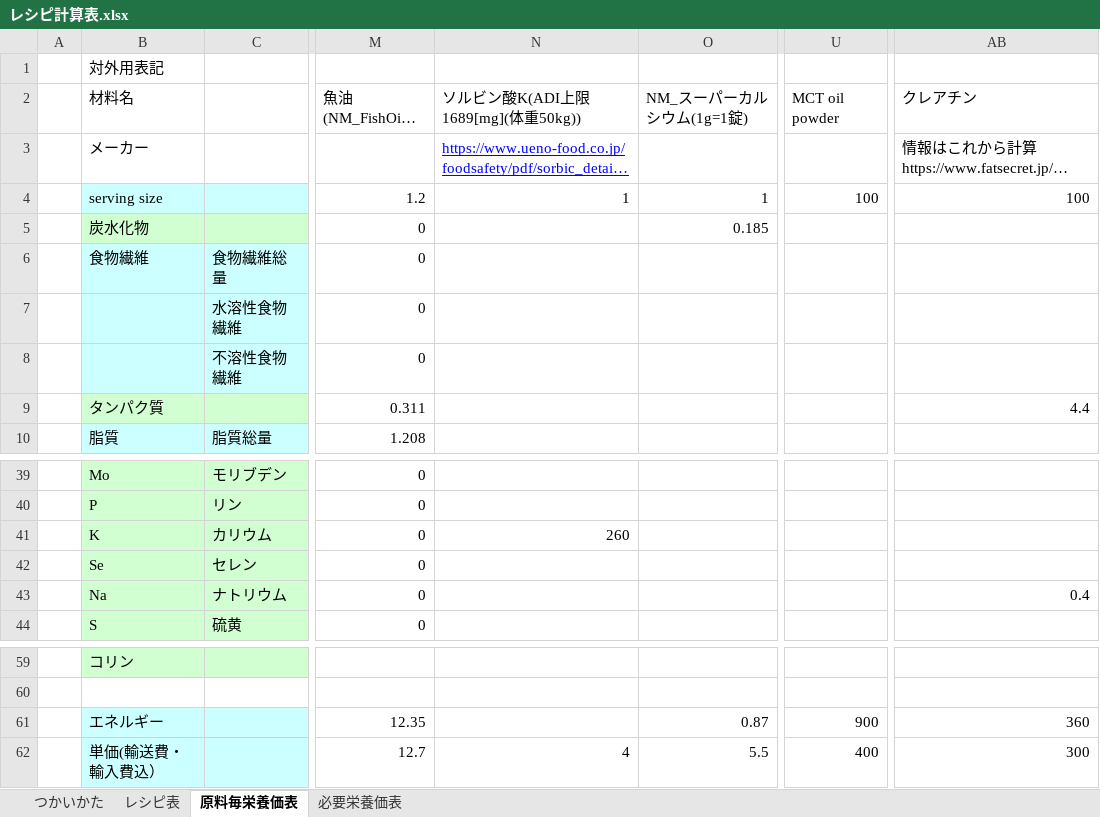
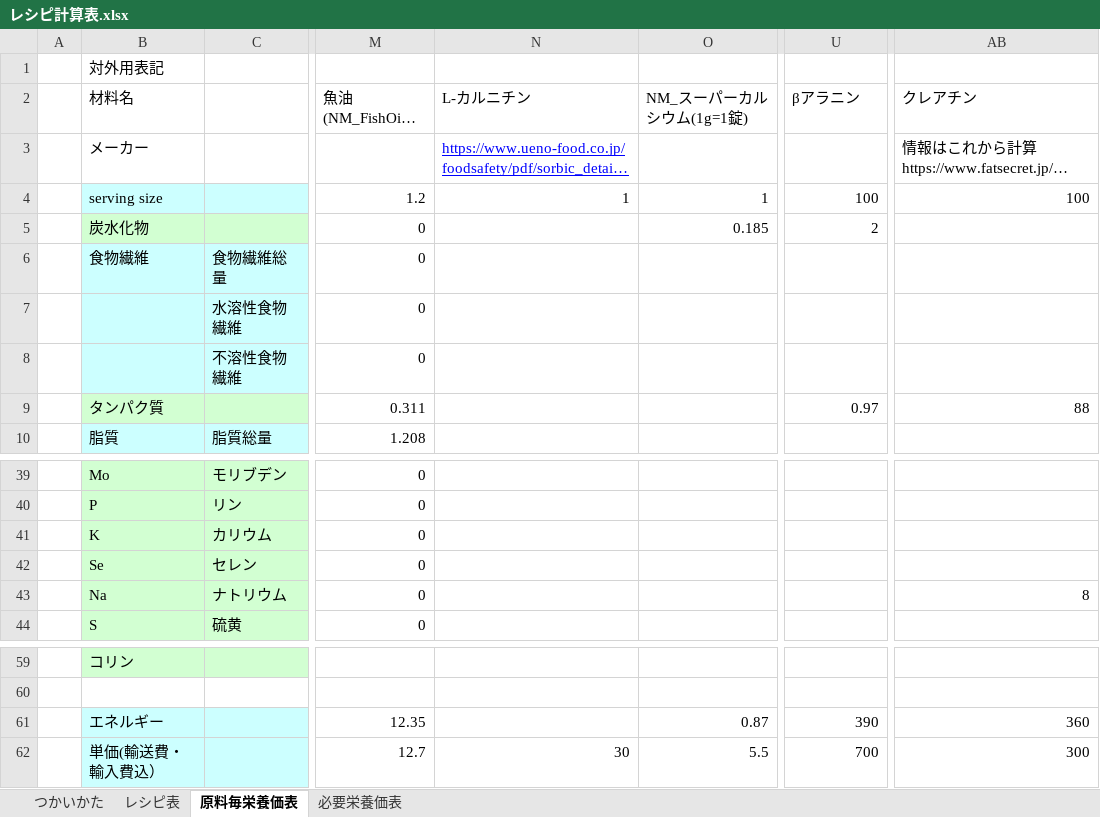
Before and after one commit to jSm449g4d/hleb, an Excel workbook: レシピ計算表.xlsx, sheet 原料毎栄養価表, drawn as a sheet; only a part is shown, gaps mark what is left out; long unchanged cells end in …; values as stored, in another font and other column widths than the file's, no borders; charts and pictures not drawn; the diff names each change by its address in the sheet, - before the commit and + after, or states it on an @@ line.

```diff
--- a/レシピ計算表.xlsx (sheet 原料毎栄養価表)
+++ b/レシピ計算表.xlsx (sheet 原料毎栄養価表)
-N2: ソルビン酸K(ADI上限1689[mg](体重50kg))
+N2: L-カルニチン
-U2: MCT oil powder
+U2: βアラニン
-U5: (empty)
+U5: 2
-U9: (empty)
+U9: 0.97
-AB9: 4.4
+AB9: 88
-N41: 260
+N41: (empty)
-AB43: 0.4
+AB43: 8
-U61: 900
+U61: 390
-N62: 4
+N62: 30
-U62: 400
+U62: 700
```
Also changed, not shown: sheet レシピ表, hidden cells.
